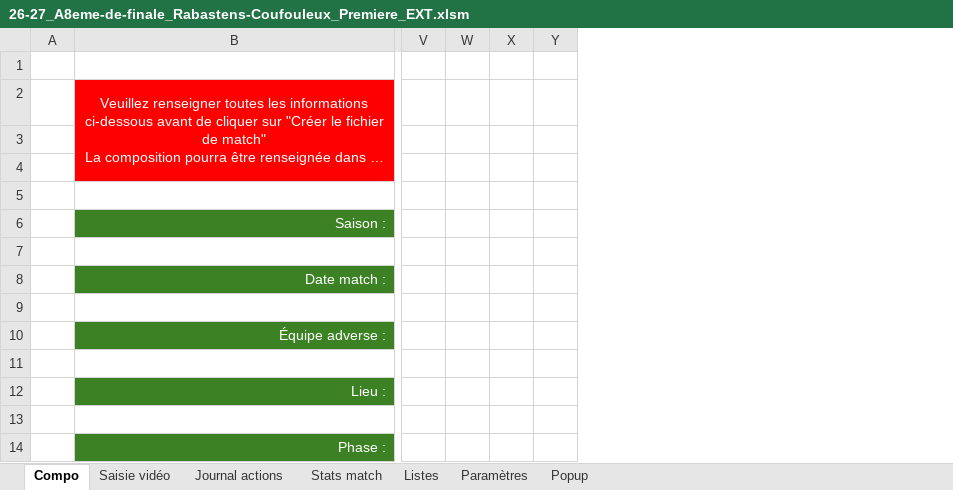
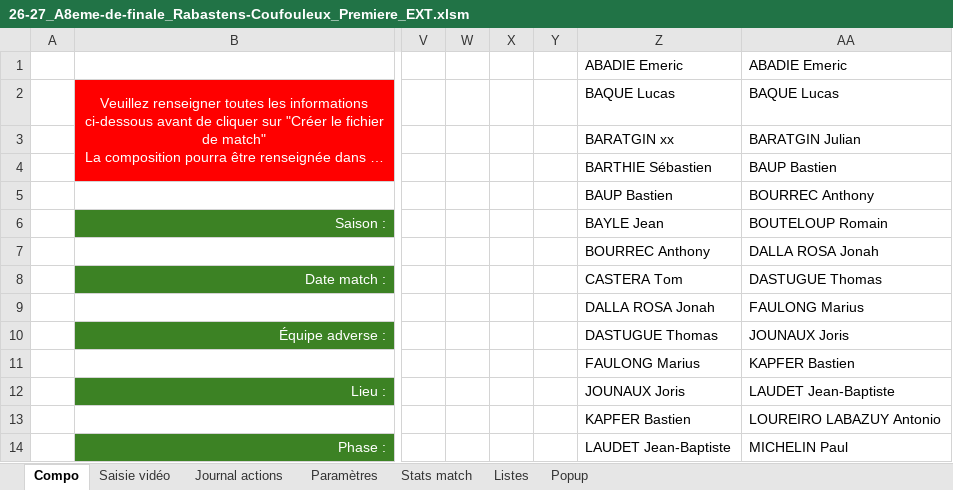
Before and after one commit to Bastien-32/RugbyStatsVeo, an Excel workbook: Matchs/26-27_A8eme-de-finale_Rabastens-Coufouleux_Premiere_EXT.xlsm, sheet Compo, drawn as a sheet; only a part is shown, gaps mark what is left out; long unchanged cells end in …; values as stored, in another font and other column widths than the file's, no borders; charts and pictures and table styles not drawn; rows hold the shown columns only; the diff names each change by its address in the sheet, - before the commit and + after, or states it on an @@ line.

```diff
--- a/Matchs/26-27_A8eme-de-finale_Rabastens-Coufouleux_Premiere_EXT.xlsm (sheet Compo)
+++ b/Matchs/26-27_A8eme-de-finale_Rabastens-Coufouleux_Premiere_EXT.xlsm (sheet Compo)
@@ sheet tab order changed: Compo | Saisie vidéo | Journal actions | Paramètres | Stats match | Listes | Popup @@
@@ column Z unhidden, rows 1-14: ABADIE Emeric | BAQUE Lucas | BARATGIN xx | BARTHIE Sébastien | BAUP Bastien | BAYLE Jean | BOURREC Anthony | CASTERA Tom | DALLA ROSA Jonah | DASTUGUE Thomas | FAULONG Marius | JOUNAUX Joris | KAPFER Bastien | LAUDET Jean-Baptiste @@
@@ column AA unhidden, rows 1-14: ABADIE Emeric | BAQUE Lucas | BARATGIN Julian | BAUP Bastien | BOURREC Anthony | BOUTELOUP Romain | DALLA ROSA Jonah | DASTUGUE Thomas | FAULONG Marius | JOUNAUX Joris | KAPFER Bastien | LAUDET Jean-Baptiste | LOUREIRO LABAZUY Antonio | MICHELIN Paul @@
-row 1: (empty)
+row 1:  |  |  |  |  |  | ABADIE Emeric | ABADIE Emeric
-row 3: (empty)
+row 3:  |  |  |  |  |  | BARATGIN xx | BARATGIN Julian
-row 4: (empty)
+row 4:  |  |  |  |  |  | BARTHIE Sébastien | BAUP Bastien
-row 5: (empty)
+row 5:  |  |  |  |  |  | BAUP Bastien | BOURREC Anthony
```
Also changed, not shown: sheet Journal actions, sheet Stats match, sheet Paramètres, sheet Saisie vidéo, formulas that keep their value, hidden cells, charts or pictures, Createur de match.xlsm.
